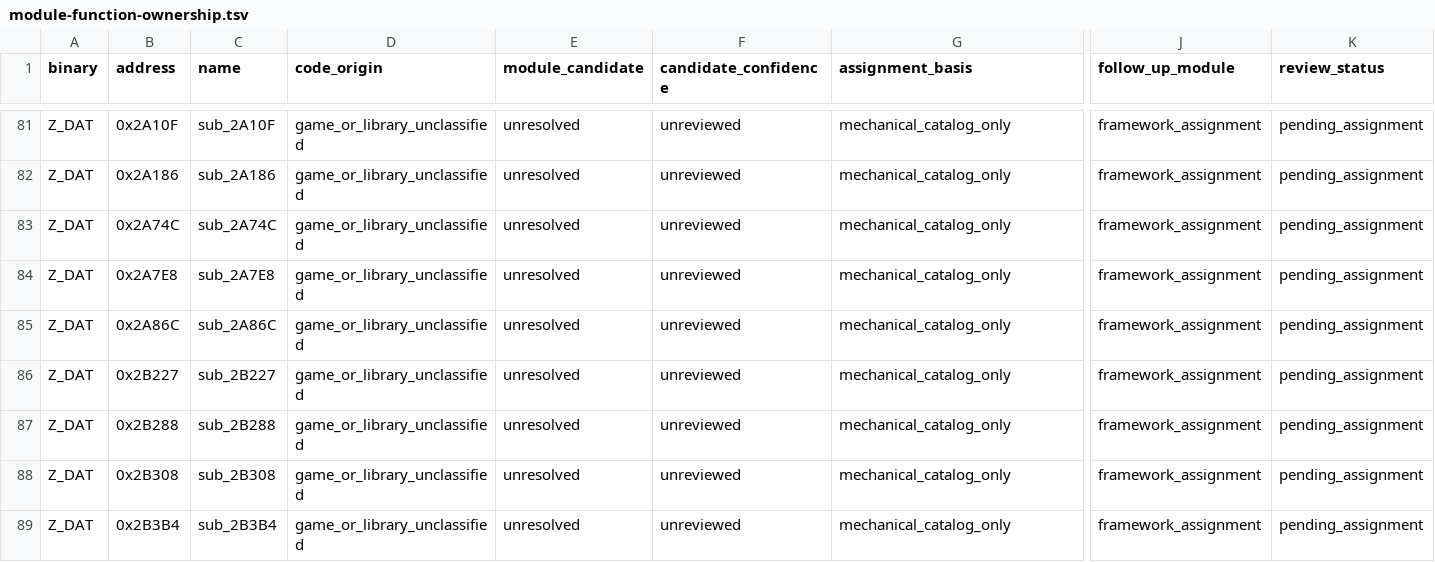
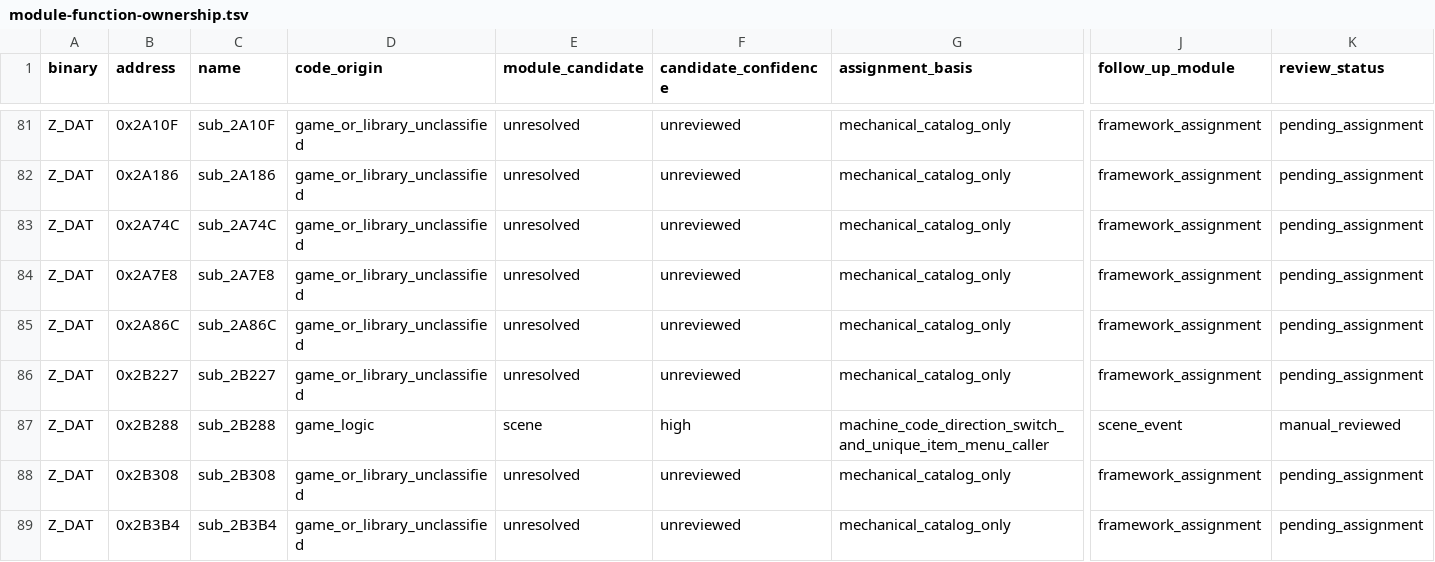
Before and after one commit to Ouroboros/OpenLegend, a TSV file: research/inventory/module-function-ownership.tsv, drawn as a sheet; only a part is shown, gaps mark what is left out; the diff names each change by its address in the sheet, - before the commit and + after, or states it on an @@ line.

```diff
--- a/research/inventory/module-function-ownership.tsv
+++ b/research/inventory/module-function-ownership.tsv
-D87 (code_origin): game_or_library_unclassified
+D87 (code_origin): game_logic
-E87 (module_candidate): unresolved
+E87 (module_candidate): scene
-F87 (candidate_confidence): unreviewed
+F87 (candidate_confidence): high
-G87 (assignment_basis): mechanical_catalog_only
+G87 (assignment_basis): machine_code_direction_switch_and_unique_item_menu_caller
-J87 (follow_up_module): framework_assignment
+J87 (follow_up_module): scene_event
-K87 (review_status): pending_assignment
+K87 (review_status): manual_reviewed
```
Also changed, not shown: research/inventory/scene-event-closure.tsv, 14 other files.
